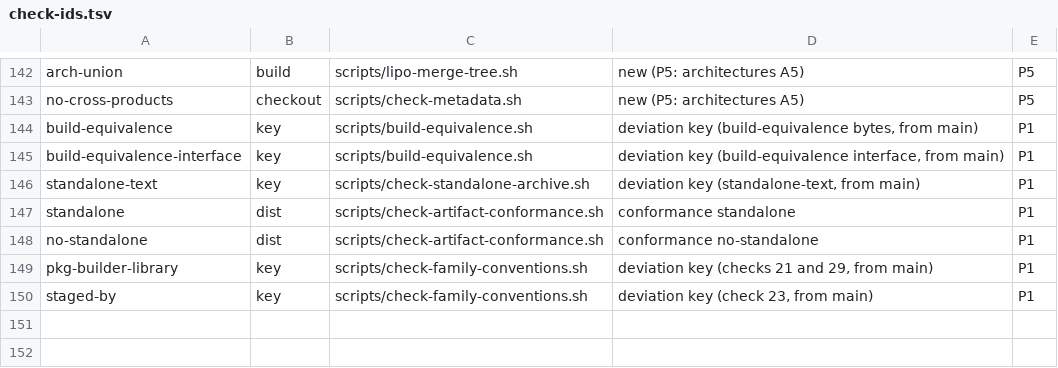
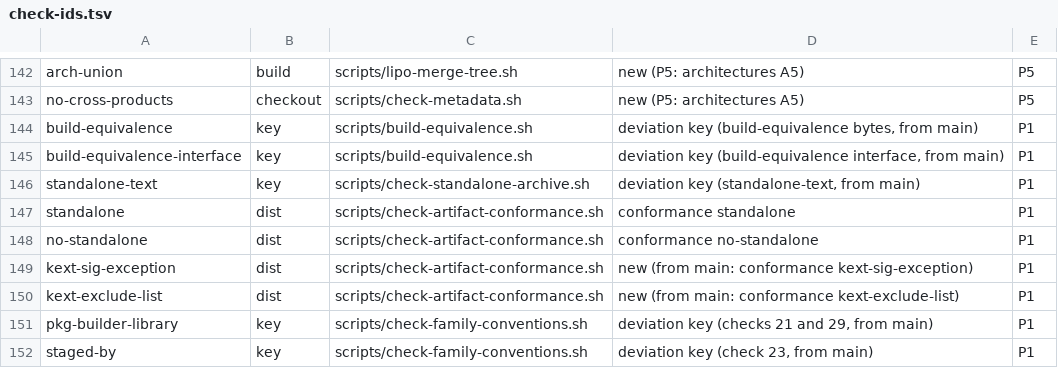
Before and after one commit to Mavergreen/shipyard, a TSV file: scripts/check-ids.tsv, drawn as a sheet; only a part is shown, gaps mark what is left out.

```diff
--- a/scripts/check-ids.tsv
+++ b/scripts/check-ids.tsv
@@ -148,2 +148,4 @@ standalone	dist	scripts/check-artifact-conformance.sh	conformance standalone	P1
 no-standalone	dist	scripts/check-artifact-conformance.sh	conformance no-standalone	P1
+kext-sig-exception	dist	scripts/check-artifact-conformance.sh	new (from main: conformance kext-sig-exception)	P1
+kext-exclude-list	dist	scripts/check-artifact-conformance.sh	new (from main: conformance kext-exclude-list)	P1
 pkg-builder-library	key	scripts/check-family-conventions.sh	deviation key (checks 21 and 29, from main)	P1
```
Also changed, not shown: 10 other files.
